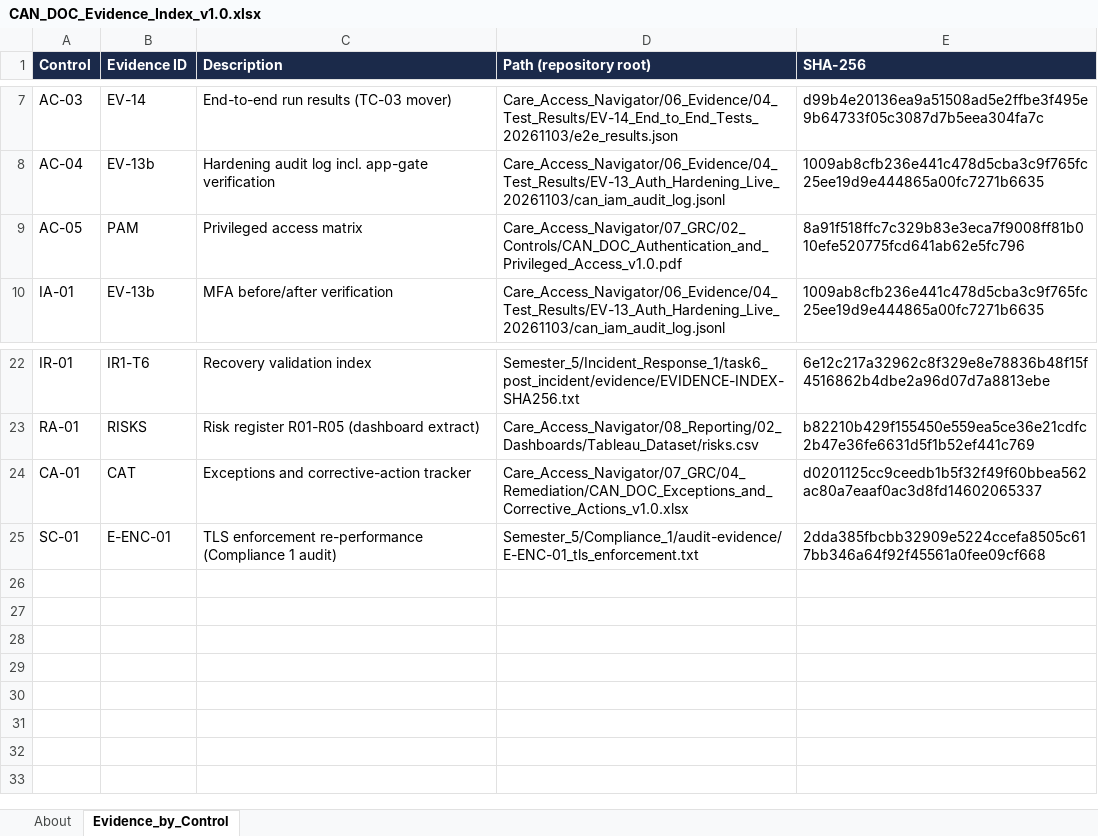
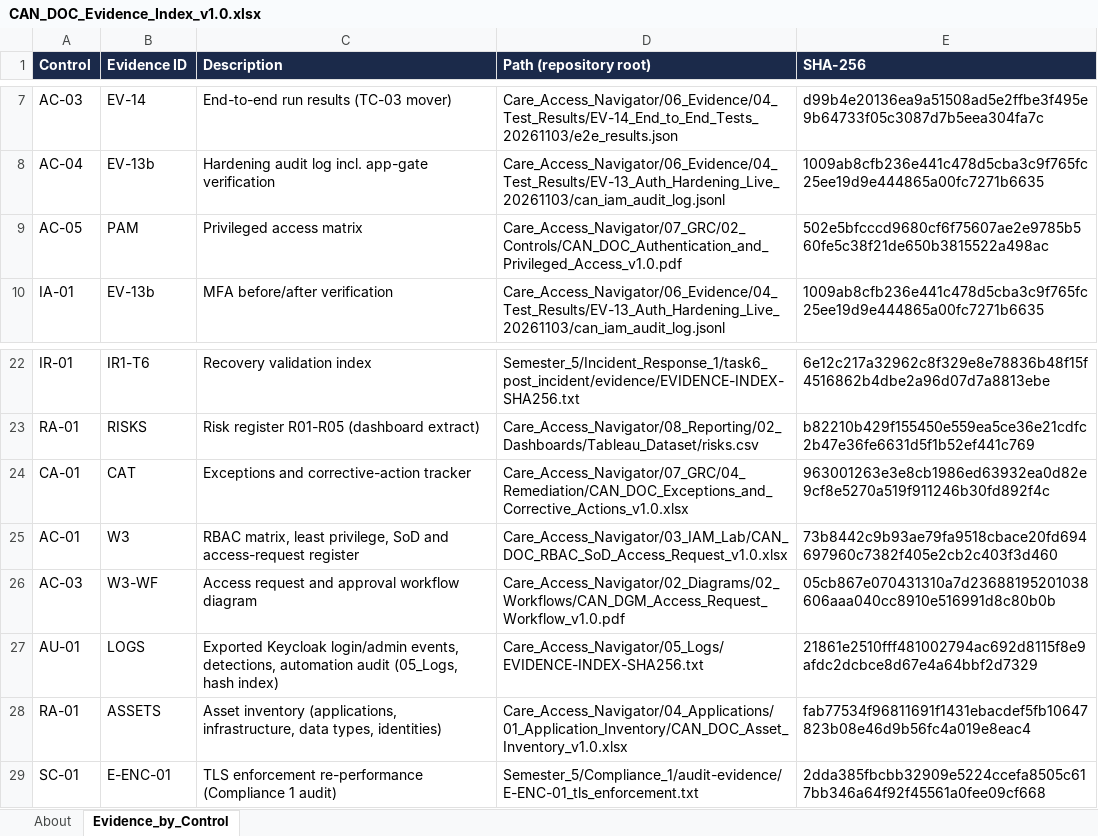
Before and after one commit to Akchrao/dae_6mon_coh2_AC, an Excel workbook: Care_Access_Navigator/06_Evidence/CAN_DOC_Evidence_Index_v1.0.xlsx, sheet Evidence_by_Control, drawn as a sheet; only a part is shown, gaps mark what is left out; values as stored, in another font and other column widths than the file's, no borders; the diff names each change by its address in the sheet, - before the commit and + after, or states it on an @@ line.

```diff
--- a/Care_Access_Navigator/06_Evidence/CAN_DOC_Evidence_Index_v1.0.xlsx (sheet Evidence_by_Control)
+++ b/Care_Access_Navigator/06_Evidence/CAN_DOC_Evidence_Index_v1.0.xlsx (sheet Evidence_by_Control)
-E9 (SHA-256): 8a91f518ffc7c329b83e3eca7f9008ff81b010efe520775fcd641ab62e5fc796
+E9 (SHA-256): 502e5bfcccd9680cf6f75607ae2e9785b560fe5c38f21de650b3815522a498ac
-E24 (SHA-256): d0201125cc9ceedb1b5f32f49f60bbea562ac80a7eaaf0ac3d8fd14602065337
+E24 (SHA-256): 963001263e3e8cb1986ed63932ea0d82e9cf8e5270a519f911246b30fd892f4c
+row 25: AC-01 | W3 | RBAC matrix, least privilege, SoD and access-request register | Care_Access_Navigator/03_IAM_Lab/CAN_DOC_RBAC_SoD_Access_Request_v1.0.xlsx | 73b8442c9b93ae79fa9518cbace20fd694697960c7382f405e2cb2c403f3d460
+row 26: AC-03 | W3-WF | Access request and approval workflow diagram | Care_Access_Navigator/02_Diagrams/02_Workflows/CAN_DGM_Access_Request_Workflow_v1.0.pdf | 05cb867e070431310a7d23688195201038606aaa040cc8910e516991d8c80b0b
+row 27: AU-01 | LOGS | Exported Keycloak login/admin events, detections, automation audit (05_Logs, hash index) | Care_Access_Navigator/05_Logs/EVIDENCE-INDEX-SHA256.txt | 21861e2510fff481002794ac692d8115f8e9afdc2dcbce8d67e4a64bbf2d7329
+row 28: RA-01 | ASSETS | Asset inventory (applications, infrastructure, data types, identities) | Care_Access_Navigator/04_Applications/01_Application_Inventory/CAN_DOC_Asset_Inventory_v1.0.xlsx | fab77534f96811691f1431ebacdef5fb10647823b08e46d9b56fc4a019e8eac4
```
Also changed, not shown: sheet About, Care_Access_Navigator/06_Evidence/05_Access_Reviews/CAN_DOC_Access_Review_AR-2026-Q4_v1.0.xlsx, Care_Access_Navigator/07_GRC/02_Controls/CAN_DOC_Control_Catalog_and_Mapping_v1.0.xlsx, 24 other files.
